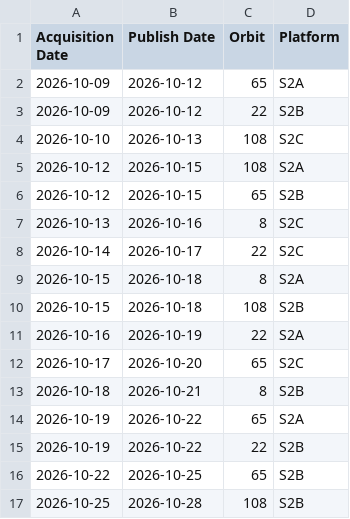
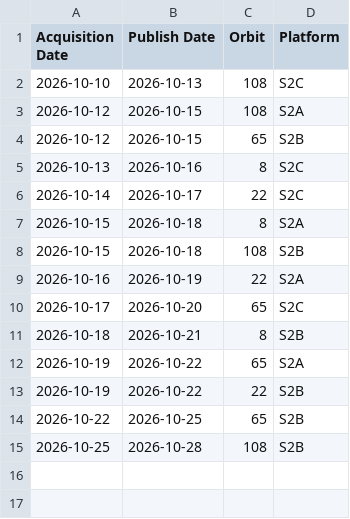
Before and after one commit to davidoesch/Sentinel-2-Acquisition-Plan-Harvesting, a CSV file: acquisitionplan.csv, drawn as a sheet; the diff names each change by its address in the sheet, - before the commit and + after, or states it on an @@ line.

Commit message:
acquisitionplan.csv push done

```diff
--- a/acquisitionplan.csv
+++ b/acquisitionplan.csv
-row 2: 2026-10-09 | 2026-10-12 | 65 | S2A
-row 3: 2026-10-09 | 2026-10-12 | 22 | S2B
```
